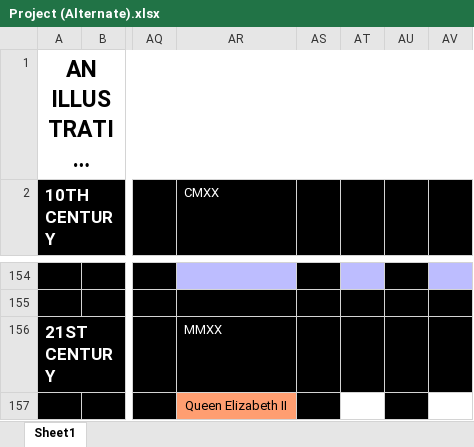
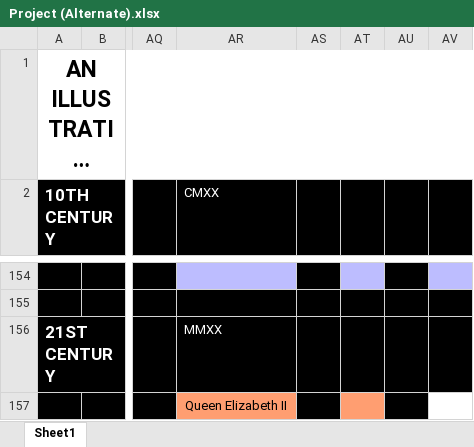
Before and after one commit to nelsonbj/British-and-English-Monarchy, an Excel workbook: Project (Alternate).xlsx, sheet Sheet1, drawn as a sheet; only a part is shown, gaps mark what is left out; long unchanged cells end in …; values as stored, in another font and other column widths than the file's, no borders; the diff names each change by its address in the sheet, - before the commit and + after, or states it on an @@ line.

Commit message:
Add files via upload

```diff
--- a/Project (Alternate).xlsx (sheet Sheet1)
+++ b/Project (Alternate).xlsx (sheet Sheet1)
-AT157 fill: none
+AT157 fill: #FF9E71
```
